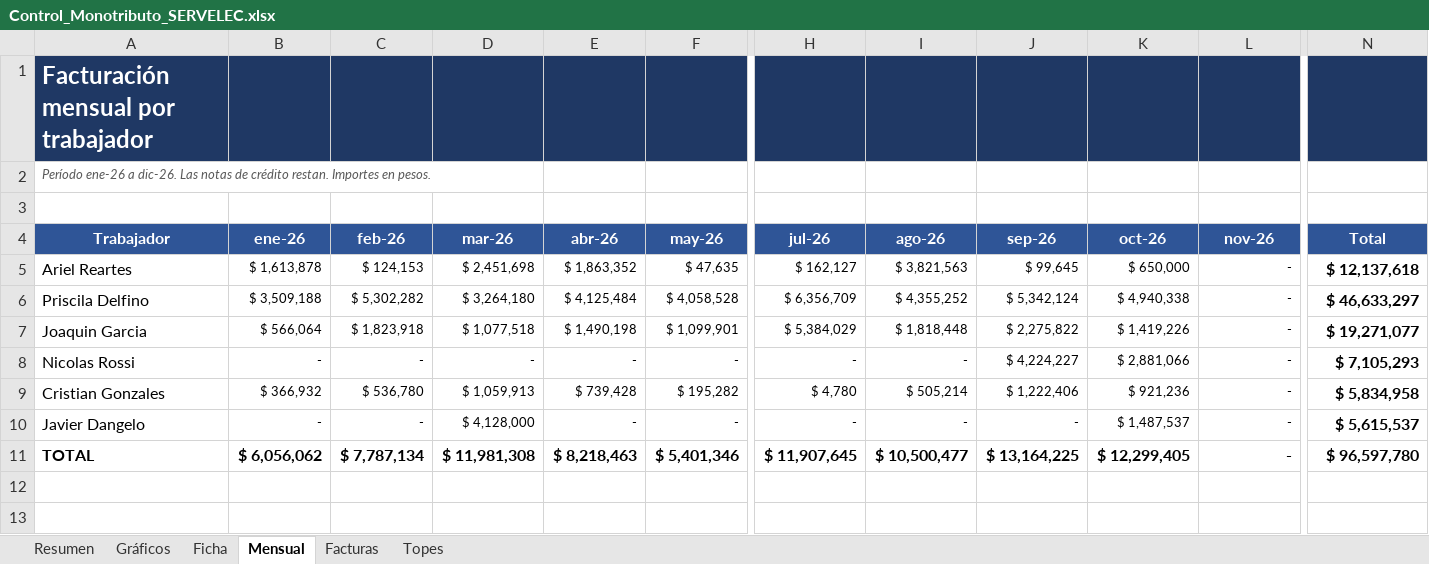
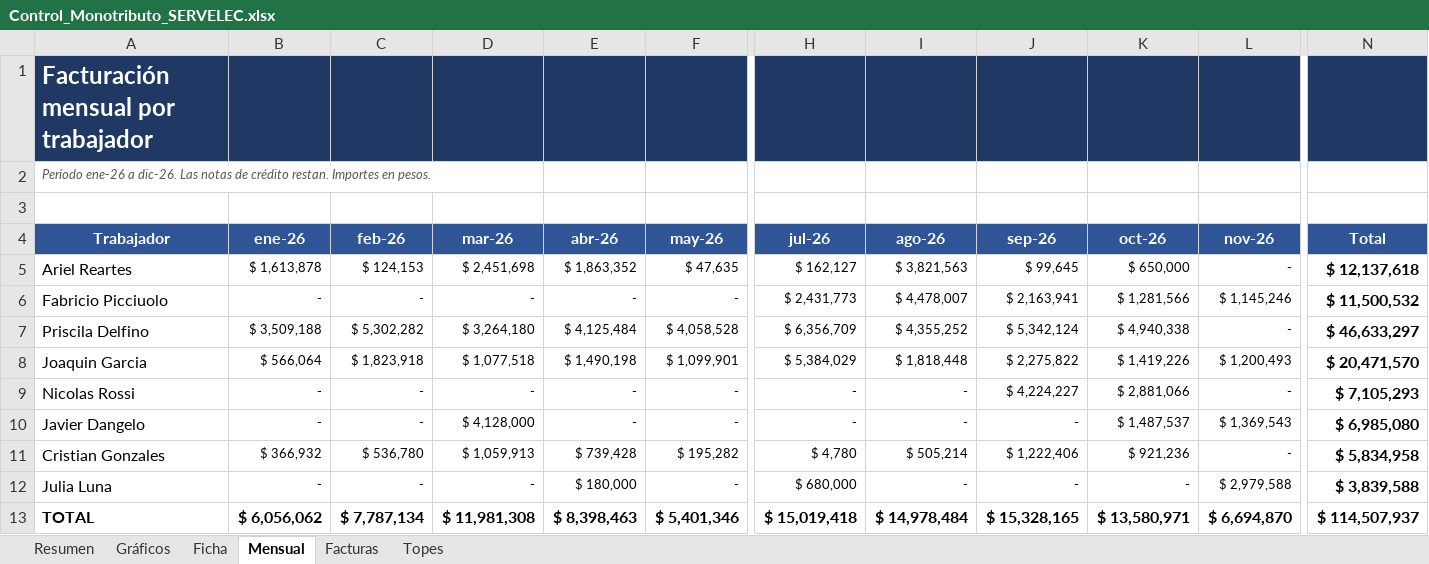
Before and after one commit to nicolopez2706/control-monotributo, an Excel workbook: Control_Monotributo_SERVELEC.xlsx, sheet Mensual, drawn as a sheet; only a part is shown, gaps mark what is left out; values as stored, in another font and other column widths than the file's, no borders; conditional formats not drawn; addresses are those after the commit; rows hold the shown columns only; the diff names each change by its address in the sheet, - before the commit and + after, or states it on an @@ line.

```diff
--- a/Control_Monotributo_SERVELEC.xlsx (sheet Mensual)
+++ b/Control_Monotributo_SERVELEC.xlsx (sheet Mensual)
+row 6: Fabricio Picciuolo | - | - | - | - | - | $ 2,431,773 | $ 4,478,007 | $ 2,163,941 | $ 1,281,566 | $ 1,145,246 | $ 11,500,532
-L8 (nov-26): -
+L8 (nov-26): $ 1,200,493
-N8 (Total): $ 19,271,077
+N8 (Total): $ 20,471,570
+row 10: Javier Dangelo | - | - | $ 4,128,000 | - | - | - | - | - | $ 1,487,537 | $ 1,369,543 | $ 6,985,080
-A12 (Trabajador): Javier Dangelo
+A12 (Trabajador): Julia Luna
-D12 (mar-26): $ 4,128,000
+D12 (mar-26): -
-E12 (abr-26): -
+E12 (abr-26): $ 180,000
-H12 (jul-26): -
+H12 (jul-26): $ 680,000
-K12 (oct-26): $ 1,487,537
+K12 (oct-26): -
-L12 (nov-26): -
+L12 (nov-26): $ 2,979,588
-N12 (Total): $ 5,615,537
+N12 (Total): $ 3,839,588
-E13 (abr-26): $ 8,218,463
+E13 (abr-26): $ 8,398,463
-H13 (jul-26): $ 11,907,645
+H13 (jul-26): $ 15,019,418
-I13 (ago-26): $ 10,500,477
+I13 (ago-26): $ 14,978,484
-J13 (sep-26): $ 13,164,225
+J13 (sep-26): $ 15,328,165
-K13 (oct-26): $ 12,299,405
+K13 (oct-26): $ 13,580,971
-L13 (nov-26): -
+L13 (nov-26): $ 6,694,870
-N13 (Total): $ 96,597,780
+N13 (Total): $ 114,507,937
```
Also changed, not shown: sheet Facturas, sheet Resumen, sheet Ficha, charts or pictures, 5 other files.
